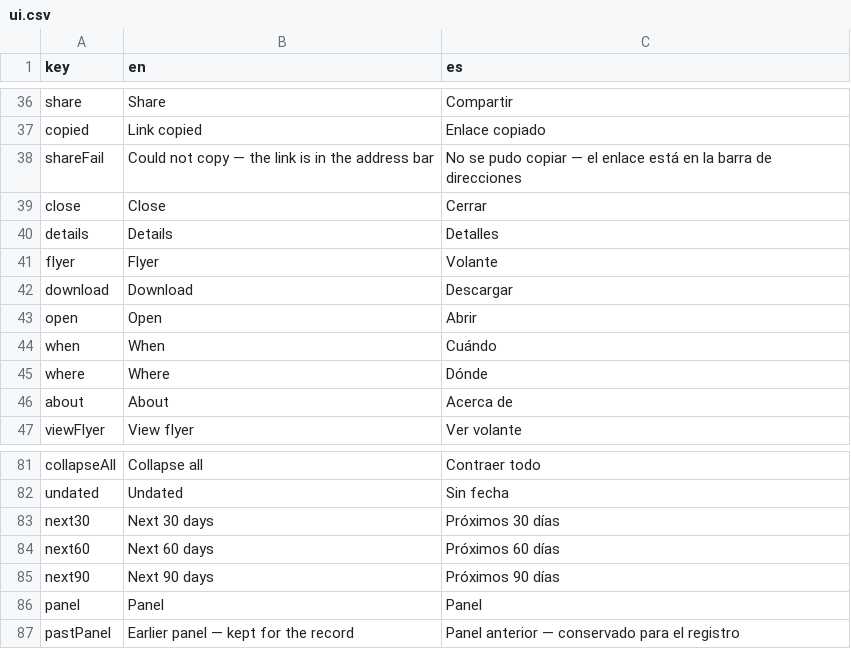
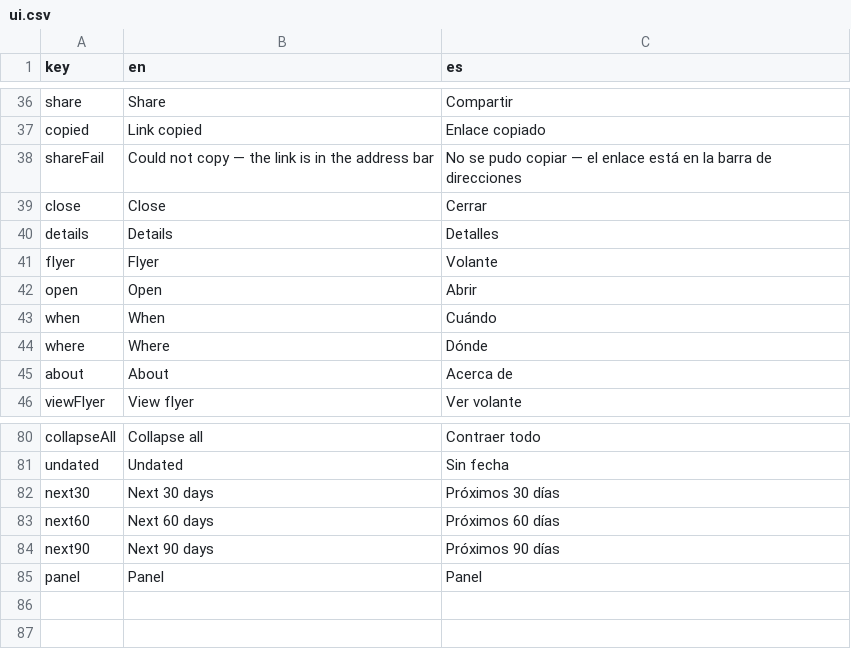
Before and after one commit to MKP715/MSCA09AA, a CSV file: data/ui.csv, drawn as a sheet; only a part is shown, gaps mark what is left out.

```diff
--- a/data/ui.csv
+++ b/data/ui.csv
@@ -41,3 +41,2 @@ details,Details,Detalles
 flyer,Flyer,Volante
-download,Download,Descargar
 open,Open,Abrir
@@ -86,2 +85 @@ next90,Next 90 days,Próximos 90 días
 panel,Panel,Panel
-pastPanel,Earlier panel — kept for the record,Panel anterior — conservado para el registro
```
Also changed, not shown: 11 other files.
